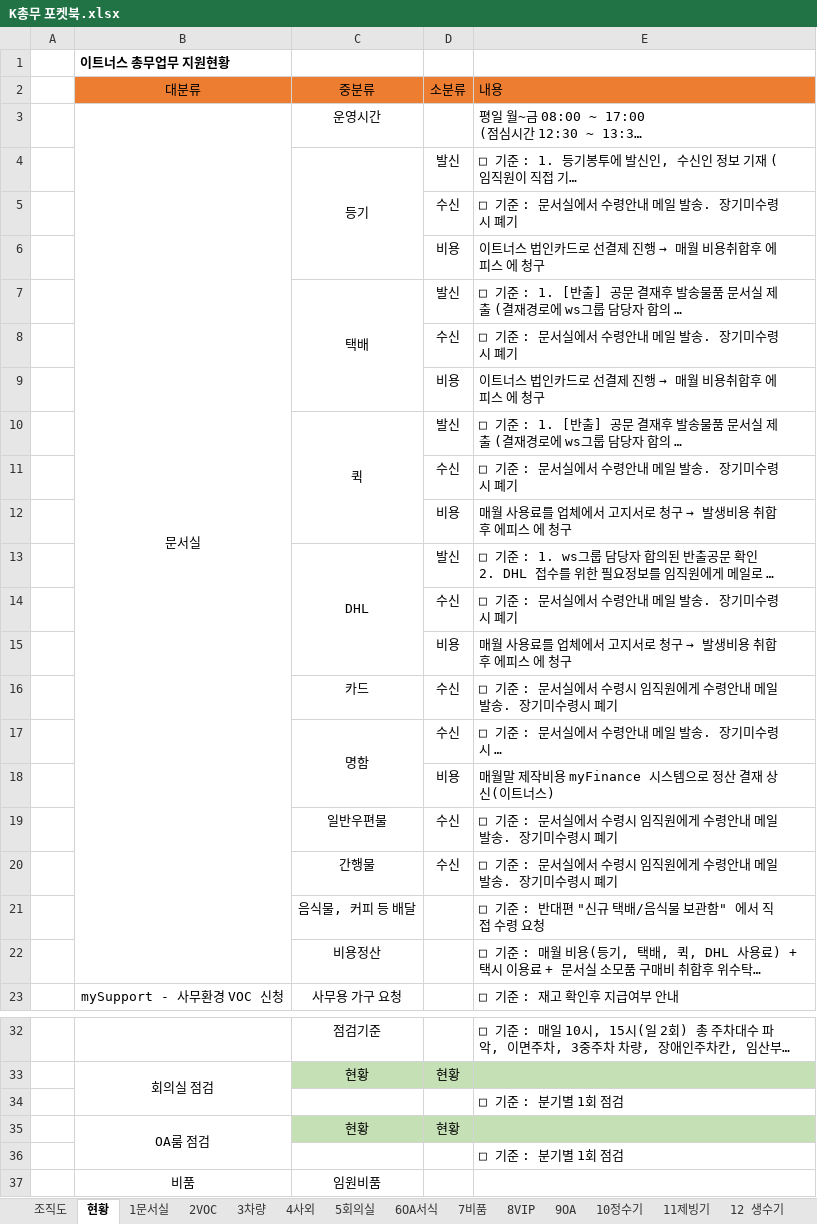
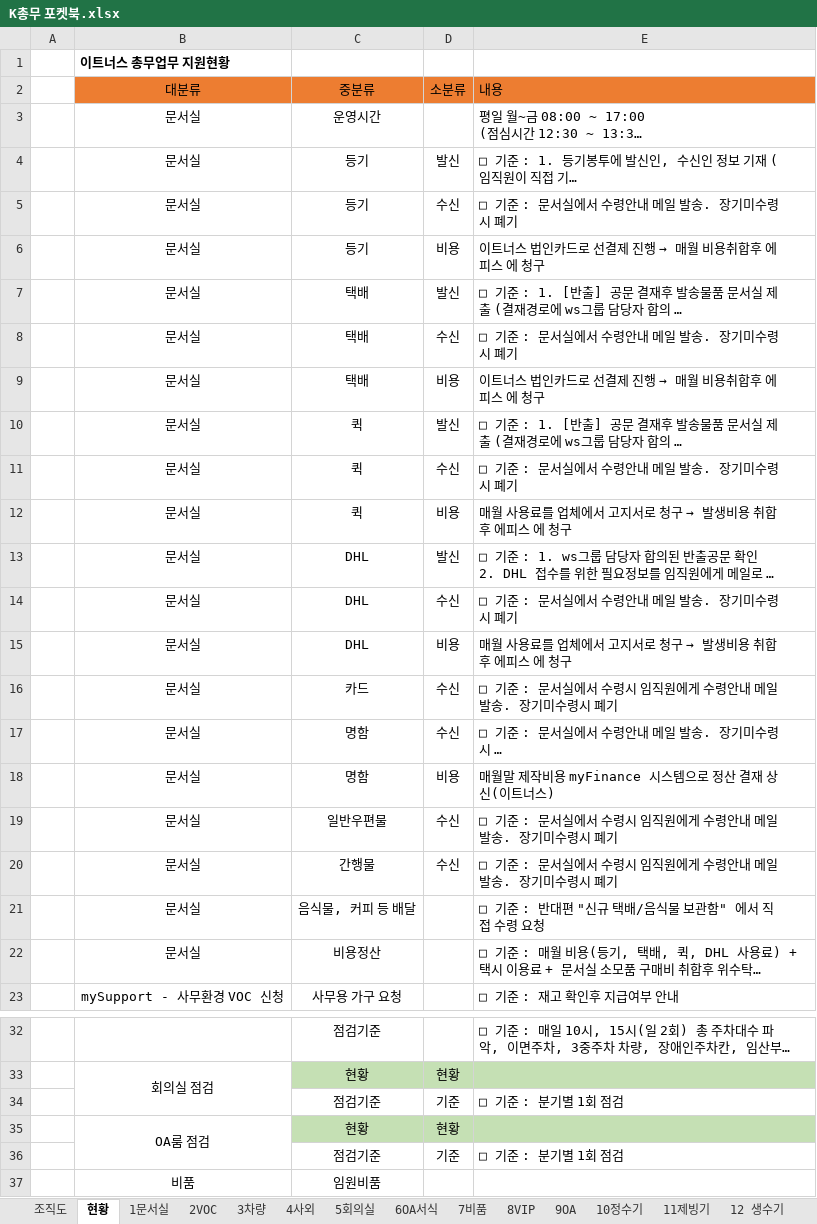
Before and after one commit to minigun86/k-general-pocketbook-v2, an Excel workbook: data/K총무 포켓북.xlsx, sheet 현황, drawn as a sheet; only a part is shown, gaps mark what is left out; long unchanged cells end in …; values as stored, in another font and other column widths than the file's, no borders; removed rows and columns are numbered as before the commit, all else as after; the diff covers the shown part only; the diff names each change by its address in the sheet, - before the commit and + after, or states it on an @@ line.

```diff
--- a/data/K총무 포켓북.xlsx (sheet 현황)
+++ b/data/K총무 포켓북.xlsx (sheet 현황)
-B3:B22 merged
-B4:B22 (대분류): (empty)
+B4:B22 (대분류): 문서실
-C4:C6 merged
-C5:C6 (중분류): (empty)
+C5:C6 (중분류): 등기
-C7:C9 merged
-C8:C9 (중분류): (empty)
+C8:C9 (중분류): 택배
-C10:C12 merged
-C11:C12 (중분류): (empty)
+C11:C12 (중분류): 퀵
-C13:C15 merged
-C14:C15 (중분류): (empty)
+C14:C15 (중분류): DHL
-C17:C18 merged
-C18 (중분류): (empty)
+C18 (중분류): 명함
-row 34:  |  |  |  | □ 기준 : 분기별 1회 점검
+row 34:  |  | 점검기준 | 기준 | □ 기준 : 분기별 1회 점검
-row 36:  |  |  |  | □ 기준 : 분기별 1회 점검
+row 36:  |  | 점검기준 | 기준 | □ 기준 : 분기별 1회 점검
```
Also changed, not shown: 1 removed row, 13 edited cells and merged cells elsewhere in this sheet, sheet 5회의실, sheet 6OA서식, sheet 1문서실, sheet 3차량.
